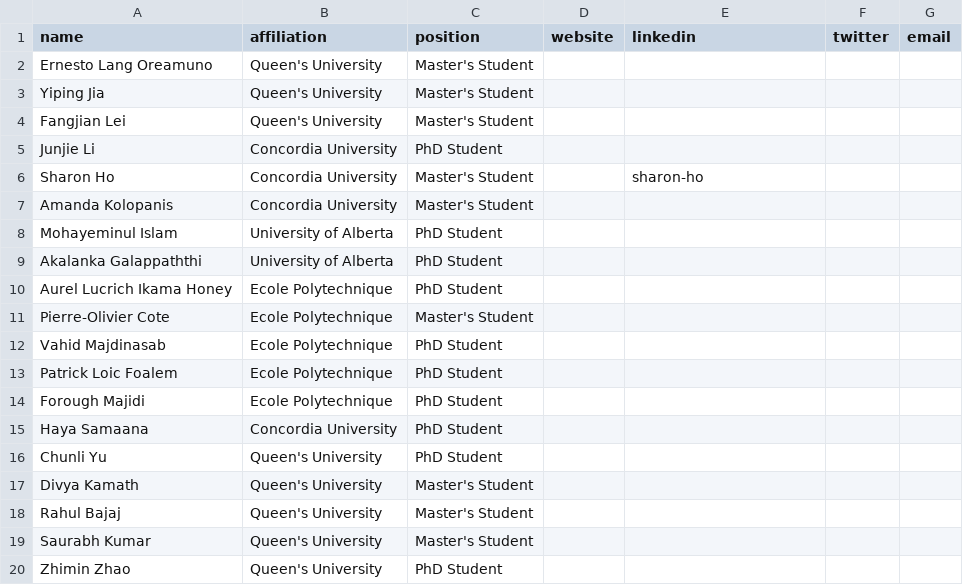
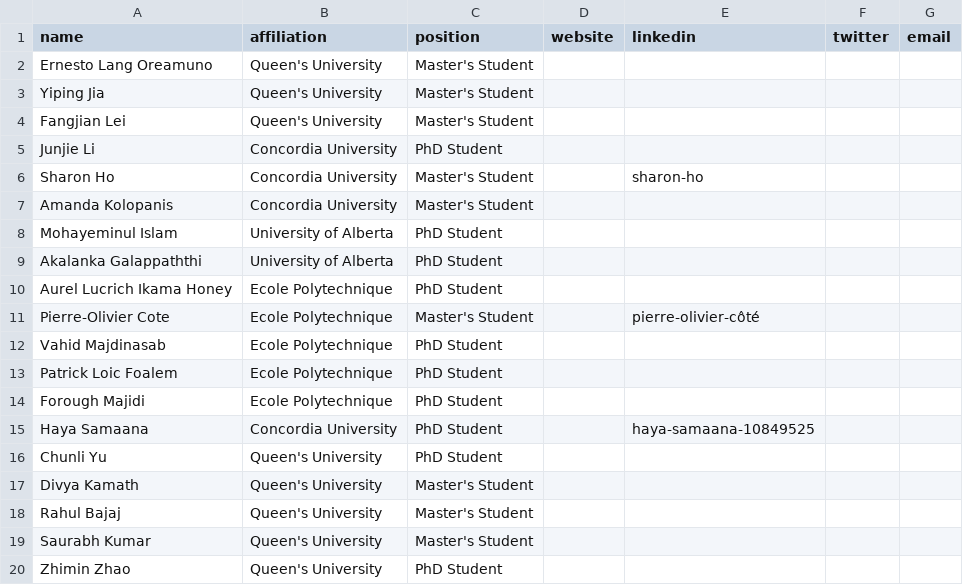
Before and after one commit to create-se4ai/website, a CSV file: team/students.csv, drawn as a sheet.

Commit message:
Added LinkedIn links for 2 students

```diff
--- a/team/students.csv
+++ b/team/students.csv
@@ -10,3 +10,3 @@ Akalanka Galappaththi,University of Alberta,PhD Student,,,,
 Aurel Lucrich Ikama Honey,Ecole Polytechnique,PhD Student,,,,
-Pierre-Olivier Cote,Ecole Polytechnique,Master's Student,,,,
+Pierre-Olivier Cote,Ecole Polytechnique,Master's Student,,pierre-olivier-côté,,
 Vahid Majdinasab,Ecole Polytechnique,PhD Student,,,,
@@ -14,3 +14,3 @@ Patrick Loic Foalem,Ecole Polytechnique,PhD Student,,,,
 Forough Majidi,Ecole Polytechnique,PhD Student,,,,
-Haya Samaana,Concordia University,PhD Student,,,,
+Haya Samaana,Concordia University,PhD Student,,haya-samaana-10849525,,
 Chunli Yu,Queen's University,PhD Student,,,,
```
